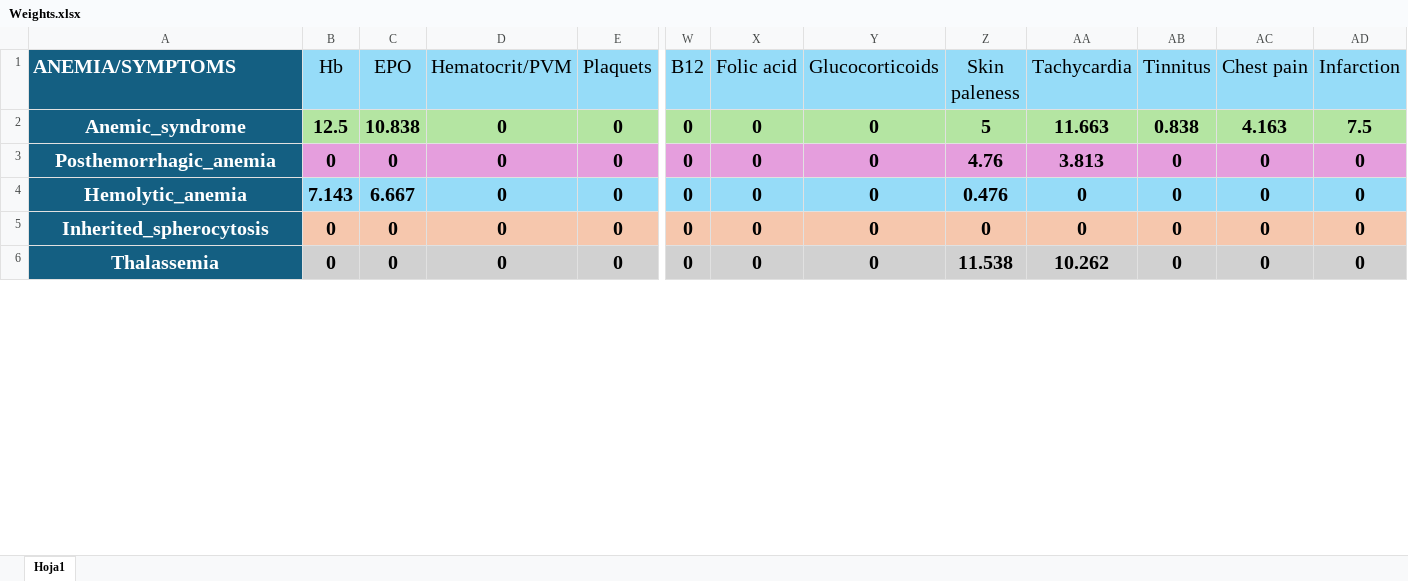
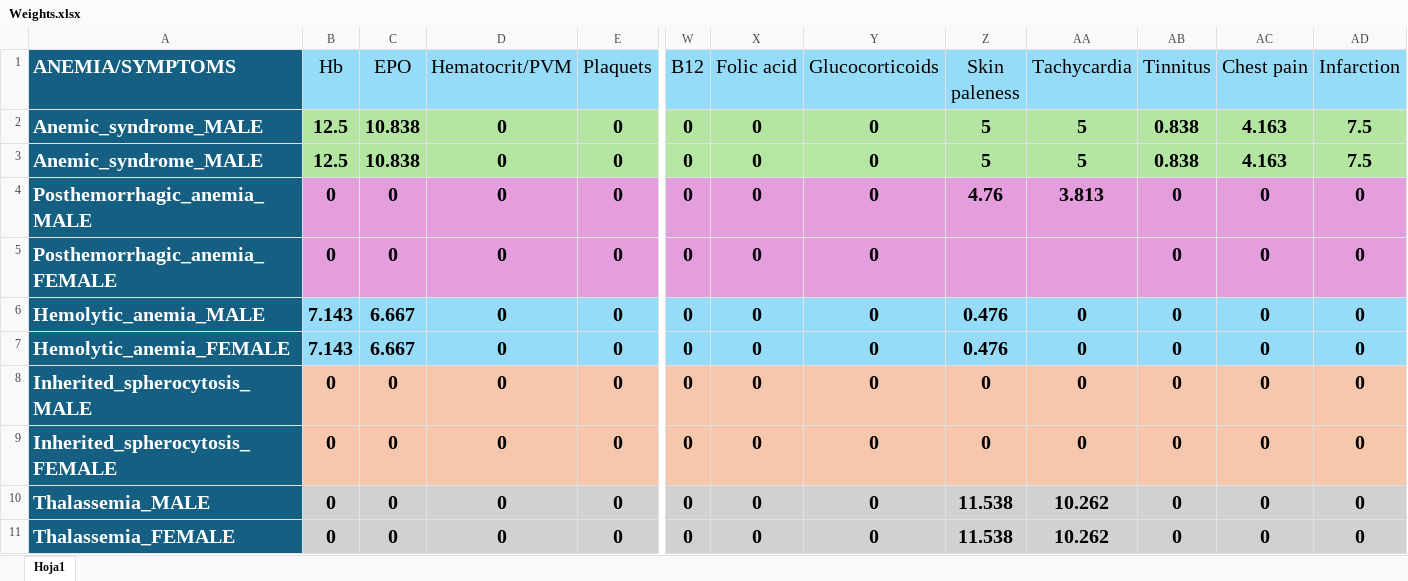
Before and after one commit to nataliaguzmanr/AnemiaDSS, an Excel workbook: src/main/resources/files/Weights.xlsx, sheet Hoja1, drawn as a sheet; only a part is shown, gaps mark what is left out; values as stored, in another font and other column widths than the file's, no borders; addresses are those after the commit; rows hold the shown columns only; the diff covers the shown part only; the diff names each change by its address in the sheet, - before the commit and + after, or states it on an @@ line.

```diff
--- a/src/main/resources/files/Weights.xlsx (sheet Hoja1)
+++ b/src/main/resources/files/Weights.xlsx (sheet Hoja1)
-A2 (ANEMIA/SYMPTOMS): Anemic_syndrome
+A2 (ANEMIA/SYMPTOMS): Anemic_syndrome_MALE
-A2 alignment: center
+A2 alignment: left
-AA2 (Tachycardia): 11.663
+AA2 (Tachycardia): 5
+row 3: Anemic_syndrome_MALE | 12.5 | 10.838 | 0 | 0 | 0 | 0 | 0 | 5 | 5 | 0.838 | 4.163 | 7.5
-A4 (ANEMIA/SYMPTOMS): Posthemorrhagic_anemia
+A4 (ANEMIA/SYMPTOMS): Posthemorrhagic_anemia_MALE
-A4 alignment: center
+A4 alignment: left
+row 5: Posthemorrhagic_anemia_FEMALE | 0 | 0 | 0 | 0 | 0 | 0 | 0 |  |  | 0 | 0 | 0
-A6 (ANEMIA/SYMPTOMS): Hemolytic_anemia
+A6 (ANEMIA/SYMPTOMS): Hemolytic_anemia_MALE
-A6 alignment: center
+A6 alignment: left
+row 7: Hemolytic_anemia_FEMALE | 7.143 | 6.667 | 0 | 0 | 0 | 0 | 0 | 0.476 | 0 | 0 | 0 | 0
-A8 (ANEMIA/SYMPTOMS): Inherited_spherocytosis
+A8 (ANEMIA/SYMPTOMS): Inherited_spherocytosis_MALE
-A8 alignment: center
+A8 alignment: left
+row 9: Inherited_spherocytosis_FEMALE | 0 | 0 | 0 | 0 | 0 | 0 | 0 | 0 | 0 | 0 | 0 | 0
-A10 (ANEMIA/SYMPTOMS): Thalassemia
+A10 (ANEMIA/SYMPTOMS): Thalassemia_MALE
-A10 alignment: center
+A10 alignment: left
+row 11: Thalassemia_FEMALE | 0 | 0 | 0 | 0 | 0 | 0 | 0 | 11.538 | 10.262 | 0 | 0 | 0
```
Also changed, not shown: 5 added rows, 5 edited cells and cell formats elsewhere in this sheet, src/main/resources/files/Conditions.xlsx, 8 other files.
